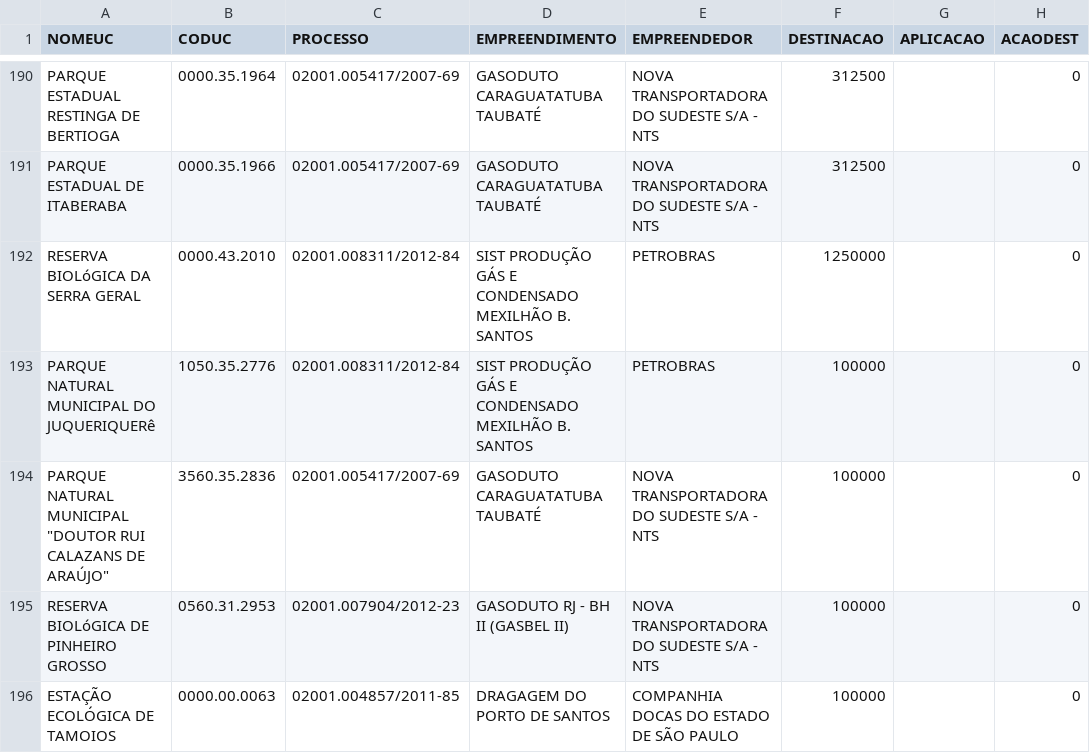
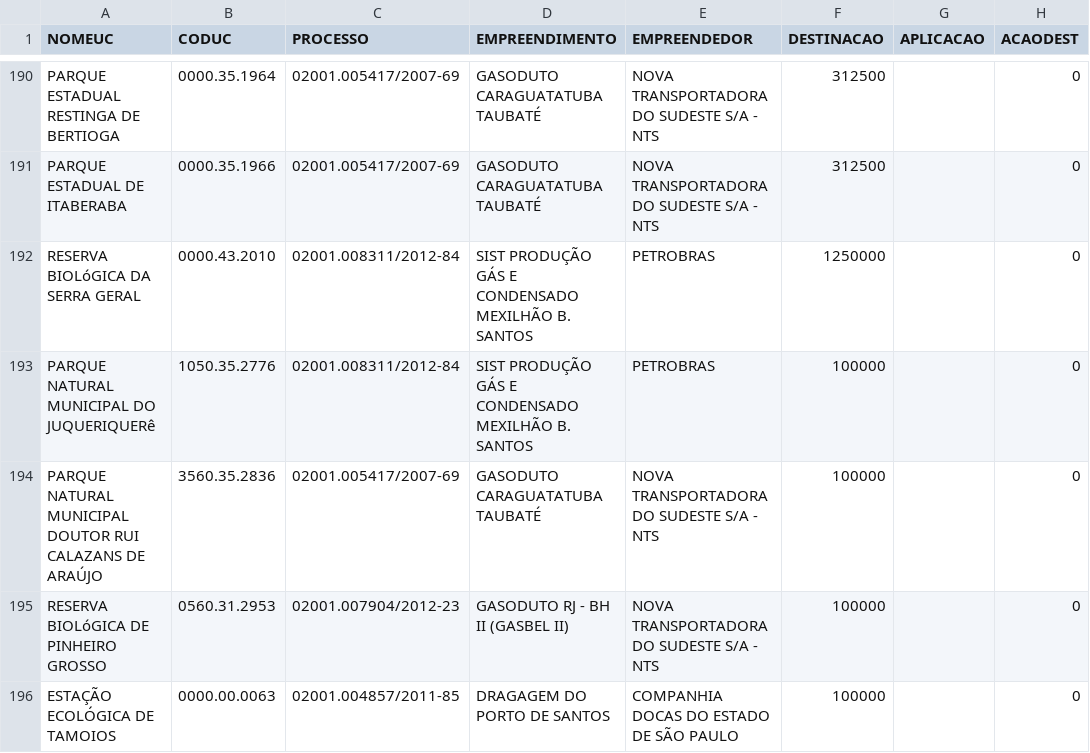
Before and after one commit to watilapm/CURSO, a CSV file: UCS_CD.csv, drawn as a sheet; only a part is shown, gaps mark what is left out; the diff names each change by its address in the sheet, - before the commit and + after, or states it on an @@ line.

Commit message:
Update UCS_CD.csv

```diff
--- a/UCS_CD.csv
+++ b/UCS_CD.csv
-A194 (NOMEUC): …NATURAL MUNICIPAL "DOUTOR RUI CALAZANS DE ARAÚJO"
+A194 (NOMEUC): …NATURAL MUNICIPAL DOUTOR RUI CALAZANS DE ARAÚJO
```
